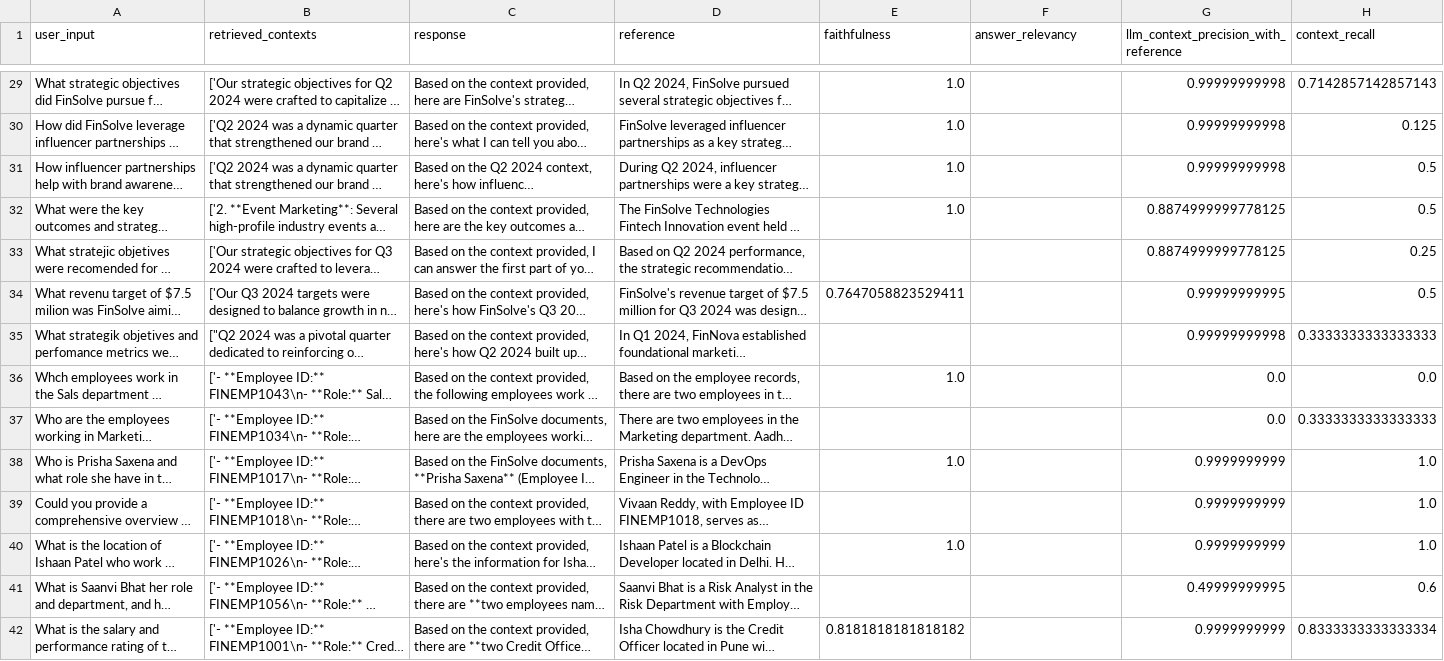
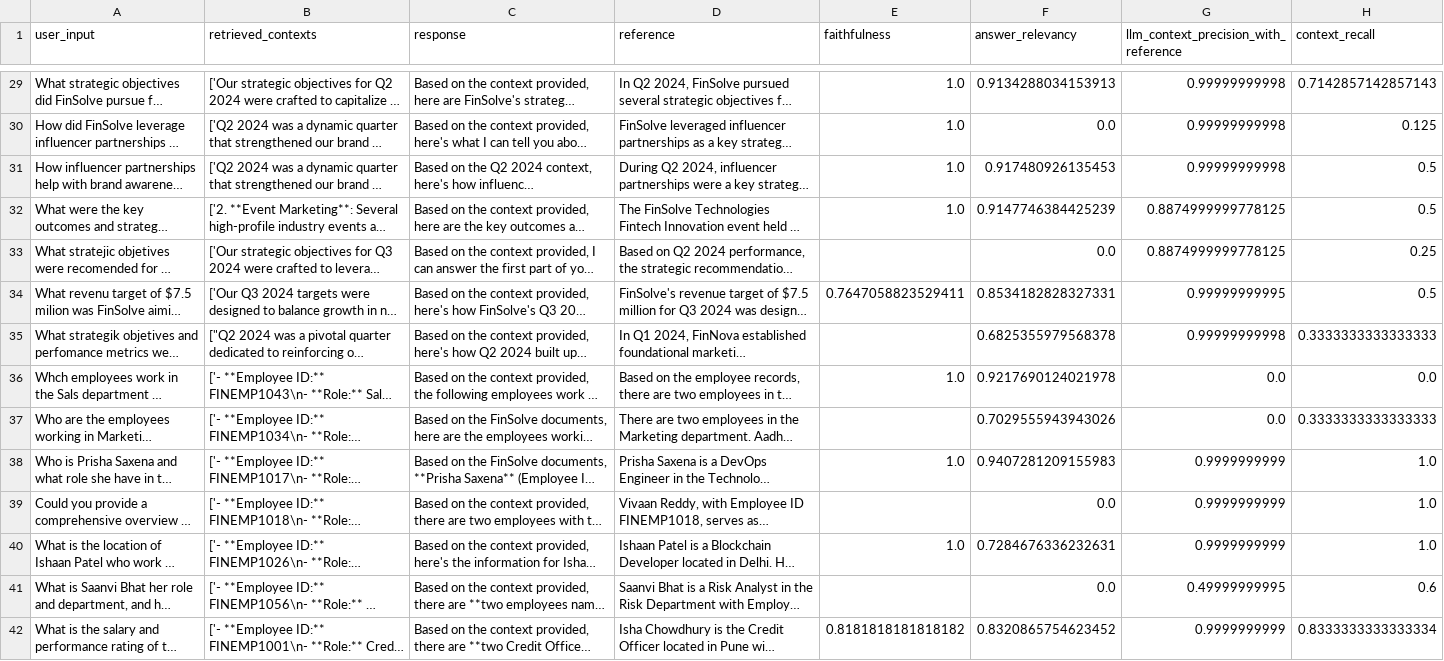
Before and after one commit to Puneeth0106/RBAC-Chatbot, a CSV file: resources/eval/ragas_metric_scores.csv, drawn as a sheet; only a part is shown, gaps mark what is left out; long unchanged cells end in …; the diff covers the shown part only; the diff names each change by its address in the sheet, - before the commit and + after, or states it on an @@ line.

```diff
--- a/resources/eval/ragas_metric_scores.csv
+++ b/resources/eval/ragas_metric_scores.csv
-F29 (answer_relevancy): (empty)
+F29 (answer_relevancy): 0.9134288034153913
-F30 (answer_relevancy): (empty)
+F30 (answer_relevancy): 0.0
-F31 (answer_relevancy): (empty)
+F31 (answer_relevancy): 0.917480926135453
-F32 (answer_relevancy): (empty)
+F32 (answer_relevancy): 0.9147746384425239
-F33 (answer_relevancy): (empty)
+F33 (answer_relevancy): 0.0
-F34 (answer_relevancy): (empty)
+F34 (answer_relevancy): 0.8534182828327331
-F35 (answer_relevancy): (empty)
+F35 (answer_relevancy): 0.6825355979568378
-F36 (answer_relevancy): (empty)
+F36 (answer_relevancy): 0.9217690124021978
-F37 (answer_relevancy): (empty)
+F37 (answer_relevancy): 0.7029555943943026
-F38 (answer_relevancy): (empty)
+F38 (answer_relevancy): 0.9407281209155983
-F39 (answer_relevancy): (empty)
+F39 (answer_relevancy): 0.0
-F40 (answer_relevancy): (empty)
+F40 (answer_relevancy): 0.7284676336232631
-F41 (answer_relevancy): (empty)
+F41 (answer_relevancy): 0.0
-F42 (answer_relevancy): (empty)
+F42 (answer_relevancy): 0.8320865754623452
```
Also changed, not shown: 49 edited cells elsewhere in this file.
